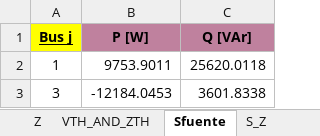
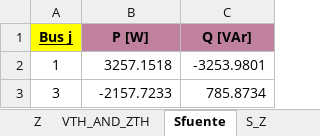
Before and after one commit to Ggesus27/proyecto-circuitos, an Excel workbook: caso 1.xlsx, sheet Sfuente, drawn as a sheet; values as stored, in another font and other column widths than the file's, no borders; the diff names each change by its address in the sheet, - before the commit and + after, or states it on an @@ line.

```diff
--- a/caso 1.xlsx (sheet Sfuente)
+++ b/caso 1.xlsx (sheet Sfuente)
-B2 (P [W]): 9753.9011
+B2 (P [W]): 3257.1518
-C2 (Q [VAr]): 25620.0118
+C2 (Q [VAr]): -3253.9801
-B3 (P [W]): -12184.0453
+B3 (P [W]): -2157.7233
-C3 (Q [VAr]): 3601.8338
+C3 (Q [VAr]): 785.8734
```
Also changed, not shown: sheet Balance_S, sheet S_Z, sheet VTH_AND_ZTH, sheet V_fuente, sheet Z, data_io.xlsx, 6 other files.
